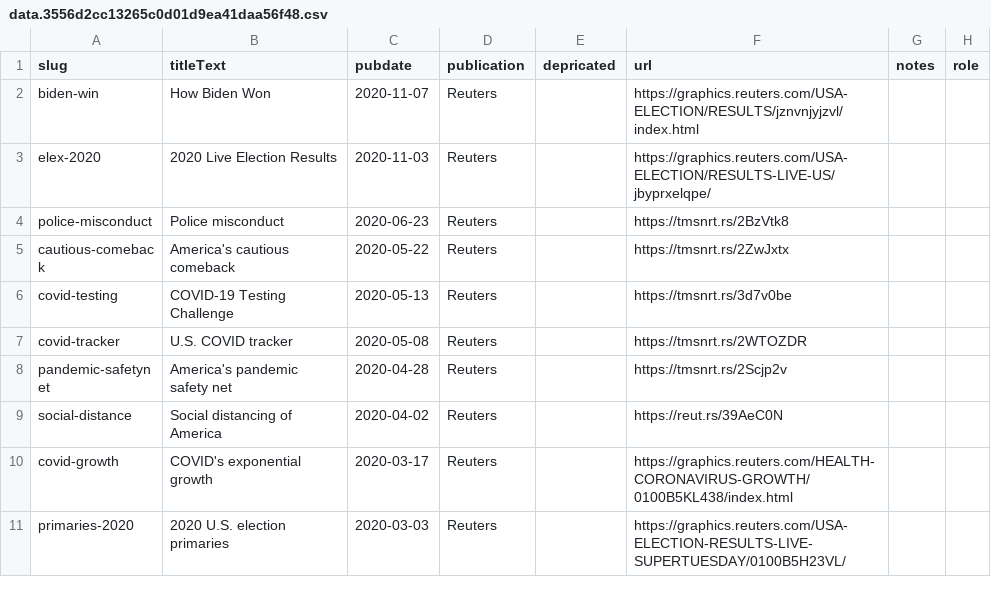
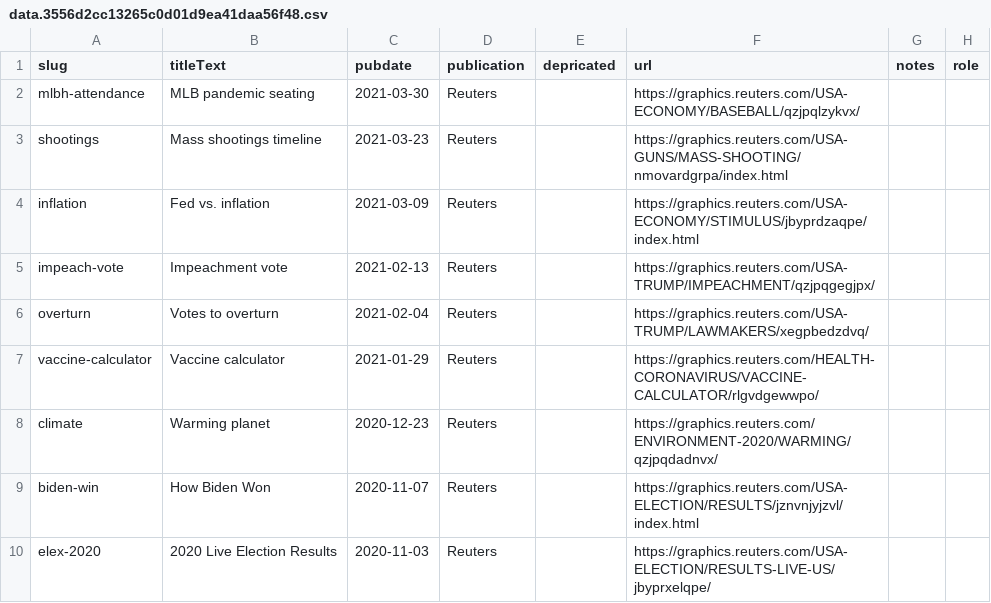
Before and after one commit to chriscanipe/chriscanipe.github.io, a CSV file: data/data.3556d2cc13265c0d01d9ea41daa56f48.csv, drawn as a sheet; only a part is shown; the shorter side is filled out with more unchanged rows.

```diff
--- a/data/data.3556d2cc13265c0d01d9ea41daa56f48.csv
+++ b/data/data.3556d2cc13265c0d01d9ea41daa56f48.csv
@@ -1,2 +1,9 @@
 slug,titleText,pubdate,publication,depricated,url,notes,role
+mlbh-attendance,MLB pandemic seating,2021-03-30,Reuters,,https://graphics.reuters.com/USA-ECONOMY/BASEBALL/qzjpqlzykvx/,,
+shootings,Mass shootings timeline,2021-03-23,Reuters,,https://graphics.reuters.com/USA-GUNS/MASS-SHOOTING/nmovardgrpa/index.html,,
+inflation,Fed vs. inflation,2021-03-09,Reuters,,https://graphics.reuters.com/USA-ECONOMY/STIMULUS/jbyprdzaqpe/index.html,,
+impeach-vote,Impeachment vote,2021-02-13,Reuters,,https://graphics.reuters.com/USA-TRUMP/IMPEACHMENT/qzjpqgegjpx/,,
+overturn,Votes to overturn,2021-02-04,Reuters,,https://graphics.reuters.com/USA-TRUMP/LAWMAKERS/xegpbedzdvq/,,
+vaccine-calculator,Vaccine calculator,2021-01-29,Reuters,,https://graphics.reuters.com/HEALTH-CORONAVIRUS/VACCINE-CALCULATOR/rlgvdgewwpo/,,
+climate,Warming planet,2020-12-23,Reuters,,https://graphics.reuters.com/ENVIRONMENT-2020/WARMING/qzjpqdadnvx/,,
 biden-win,How Biden Won,2020-11-07,Reuters,,https://graphics.reuters.com/USA-ELECTION/RESULTS/jznvnjyjzvl/index.html,,
```
Also changed, not shown: 1 other file.
